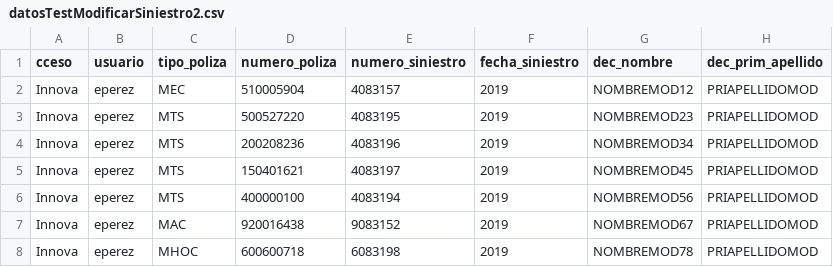
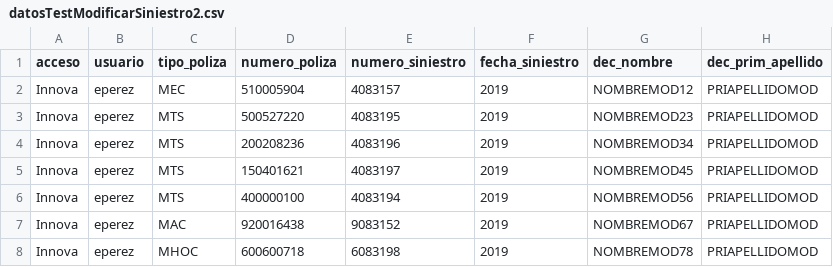
Before and after one commit to LinaMariaCM/automation-mdp, a CSV file: resources/datosTestModificarSiniestro2.csv, drawn as a sheet; only a part is shown; the diff names each change by its address in the sheet, - before the commit and + after, or states it on an @@ line.

```diff
--- a/resources/datosTestModificarSiniestro2.csv
+++ b/resources/datosTestModificarSiniestro2.csv
-A1: cceso
+A1: acceso
```
Also changed, not shown: 15 other files.
